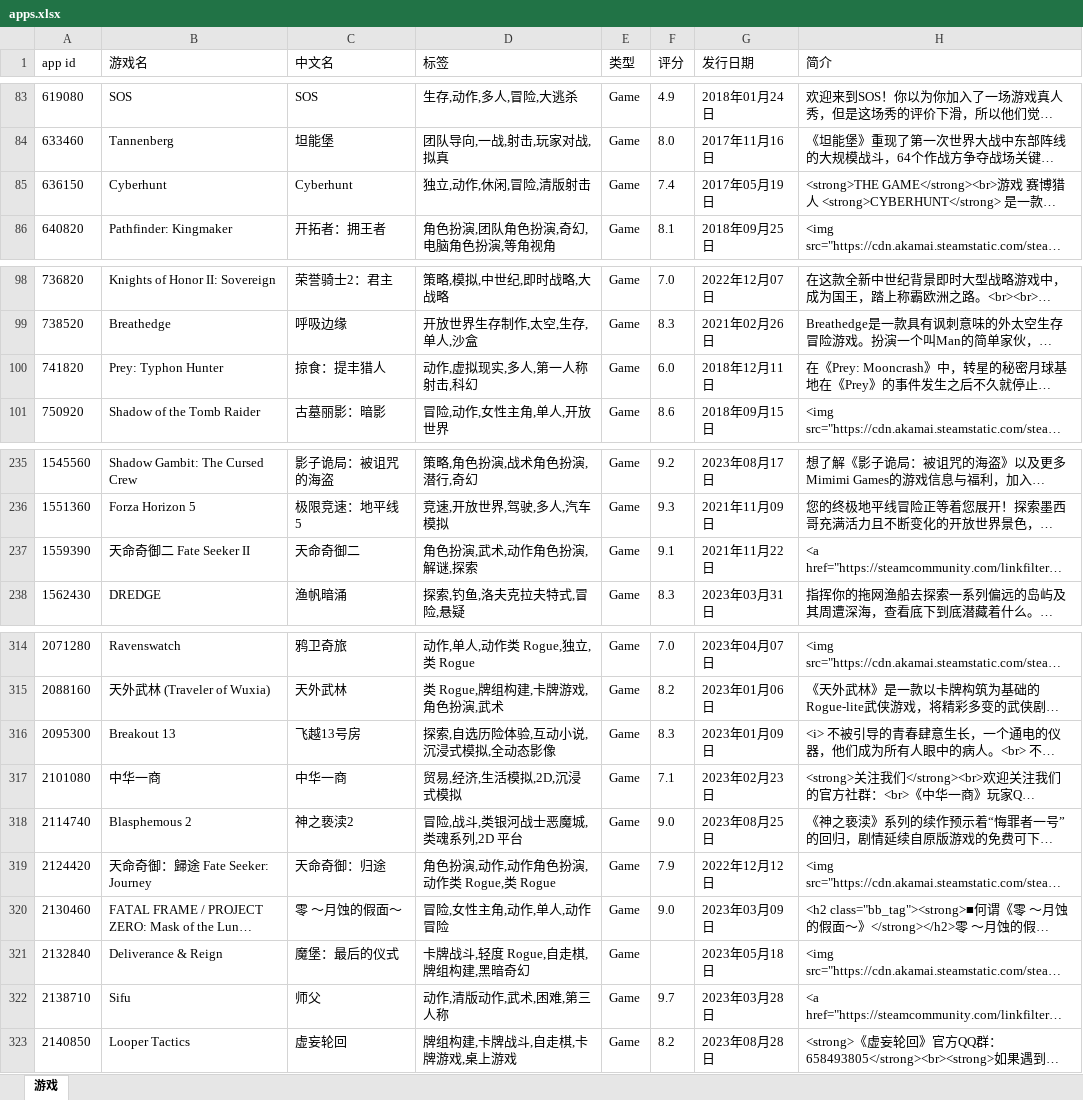
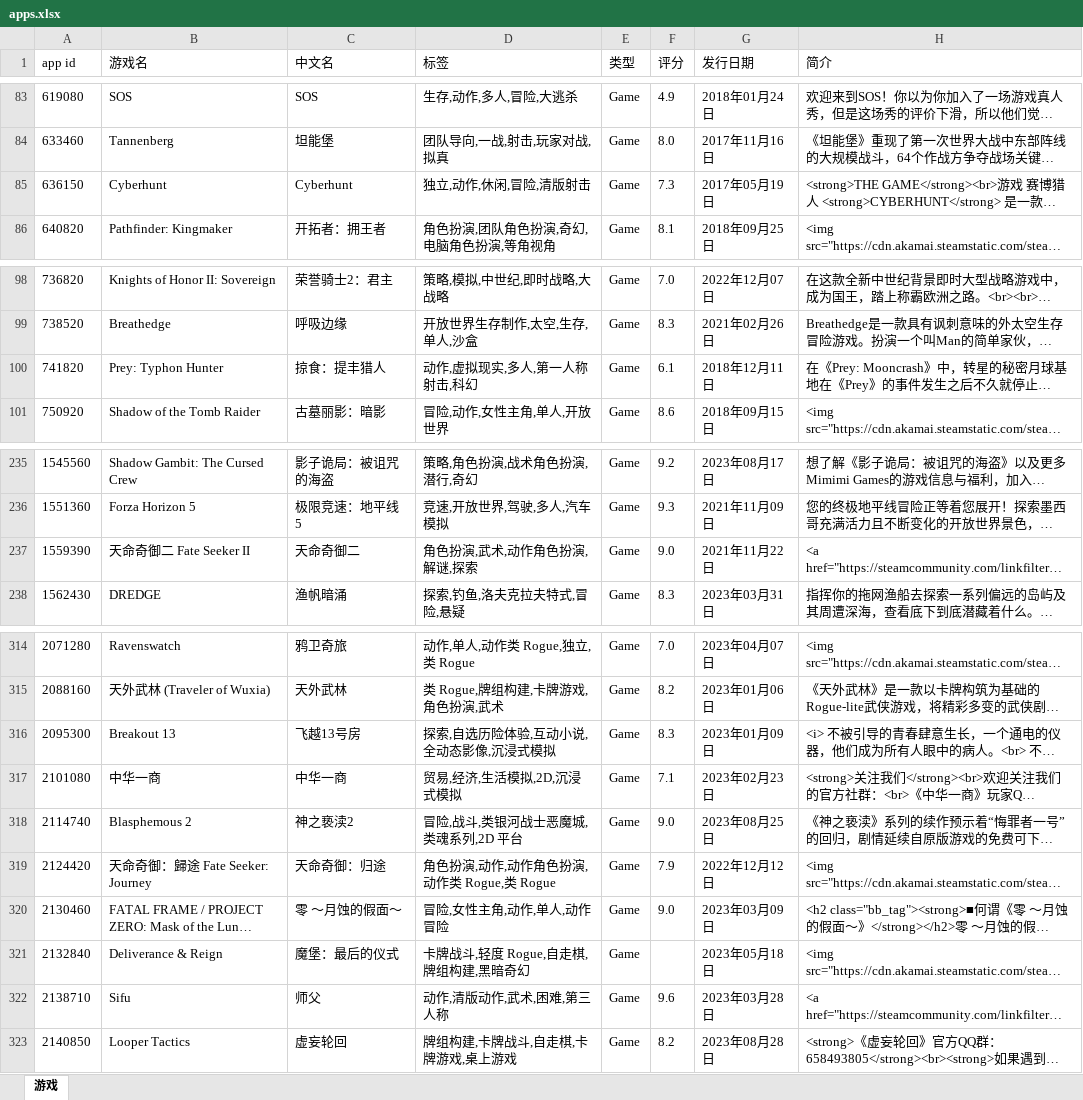
Before and after one commit to lls7890/Repository, an Excel workbook: apps.xlsx, sheet 游戏, drawn as a sheet; only a part is shown, gaps mark what is left out; long unchanged cells end in …; values as stored, in another font and other column widths than the file's, no borders; the diff covers the shown part only; the diff names each change by its address in the sheet, - before the commit and + after, or states it on an @@ line.

```diff
--- a/apps.xlsx (sheet 游戏)
+++ b/apps.xlsx (sheet 游戏)
-F85 (评分): 7.4
+F85 (评分): 7.3
-F100 (评分): 6.0
+F100 (评分): 6.1
-F237 (评分): 9.1
+F237 (评分): 9.0
-D316 (标签): 探索,自选历险体验,互动小说,沉浸式模拟,全动态影像
+D316 (标签): 探索,自选历险体验,互动小说,全动态影像,沉浸式模拟
-F322 (评分): 9.7
+F322 (评分): 9.6
```
Also changed, not shown: 9 edited cells elsewhere in this sheet.
